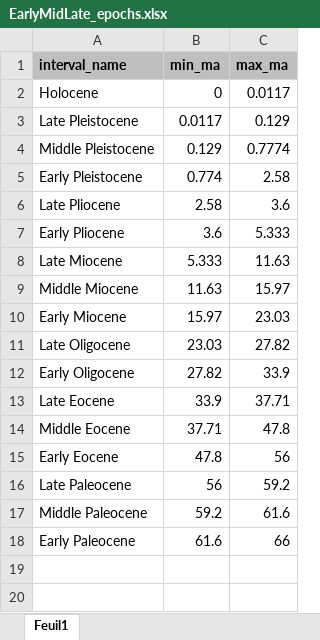
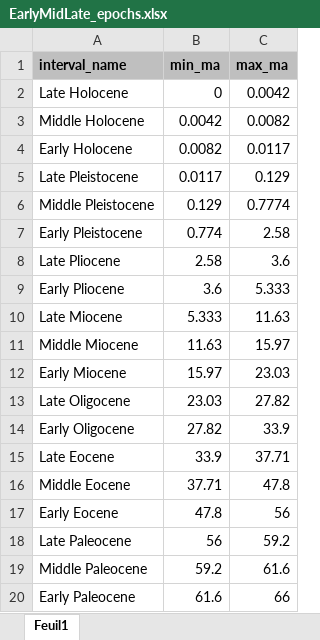
Before and after one commit to Buffan3369/Neotropical_mammals, an Excel workbook: data_2023/time_bins/EarlyMidLate_epochs.xlsx, sheet Feuil1, drawn as a sheet; values as stored, in another font and other column widths than the file's, no borders; removed rows and columns are numbered as before the commit, all else as after; the diff names each change by its address in the sheet, - before the commit and + after, or states it on an @@ line.

Commit message:
add Holocene subdivisions

```diff
--- a/data_2023/time_bins/EarlyMidLate_epochs.xlsx (sheet Feuil1)
+++ b/data_2023/time_bins/EarlyMidLate_epochs.xlsx (sheet Feuil1)
-row 2: Holocene | 0 | 0.0117
+row 2: Late Holocene | 0 | 0.0042
+row 3: Middle Holocene | 0.0042 | 0.0082
+row 4: Early Holocene | 0.0082 | 0.0117
```
